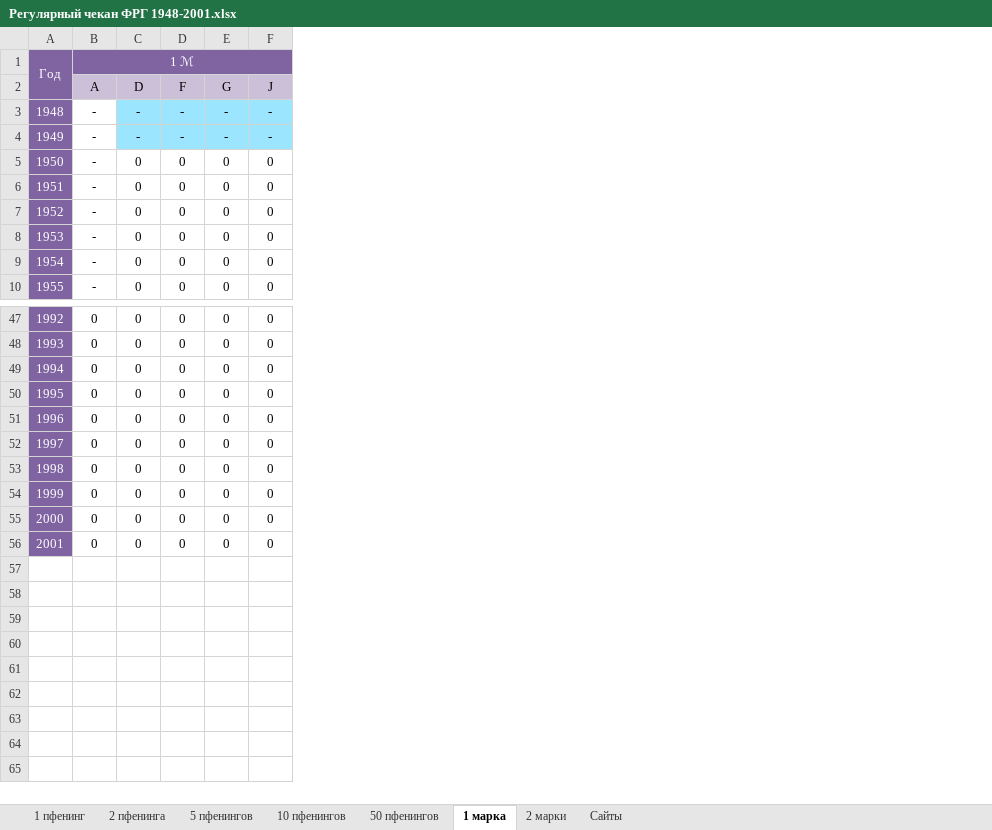
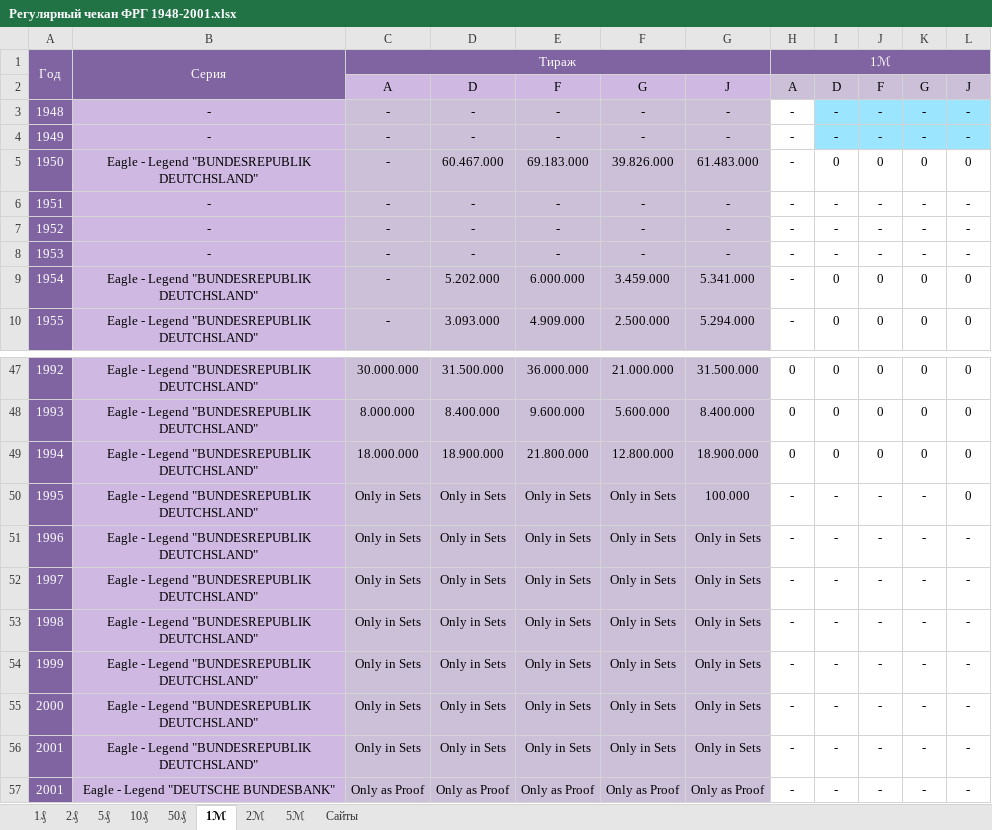
Before and after one commit to DartAlexator/CoinCollection, an Excel workbook: Collections/Германия/Регулярный чекан ФРГ 1948-2001.xlsx, sheet 1ℳ, drawn as a sheet; only a part is shown, gaps mark what is left out; values as stored, in another font and other column widths than the file's, no borders; conditional formats not drawn; removed rows and columns are numbered as before the commit, all else as after; the diff names each change by its address in the sheet, - before the commit and + after, or states it on an @@ line.

```diff
--- a/Collections/Германия/Регулярный чекан ФРГ 1948-2001.xlsx (sheet 1ℳ)
+++ b/Collections/Германия/Регулярный чекан ФРГ 1948-2001.xlsx (sheet 1ℳ)
-sheet tab: 1 пфенинг
+sheet tab: 1₰
-sheet tab: 2 пфенинга
+sheet tab: 2₰
-sheet tab: 5 пфенингов
+sheet tab: 5₰
-sheet tab: 10 пфенингов
+sheet tab: 10₰
-sheet tab: 50 пфенингов
+sheet tab: 50₰
-sheet tab: 1 марка
+sheet tab: 1ℳ
-sheet tab: 2 марки
+sheet tab: 2ℳ
+sheet tab: 5ℳ
+column B, rows 1-5: Серия |  | - | - | Eagle - Legend "BUNDESREPUBLIK DEUTCHSLAND"; rows 9-10: Eagle - Legend "BUNDESREPUBLIK DEUTCHSLAND" | Eagle - Legend "BUNDESREPUBLIK DEUTCHSLAND"; rows 47-49: all Eagle - Legend "BUNDESREPUBLIK DEUTCHSLAND"
+column C, rows 1-5: Тираж | A | - | - | -; rows 9-10: - | -; rows 47-49: 30.000.000 | 8.000.000 | 18.000.000
+column D, rows 2-5: D | - | - | 60.467.000; rows 9-10: 5.202.000 | 3.093.000; rows 47-49: 31.500.000 | 8.400.000 | 18.900.000
+column E, rows 2-5: F | - | - | 69.183.000; rows 9-10: 6.000.000 | 4.909.000; rows 47-49: 36.000.000 | 9.600.000 | 21.800.000
+column F, rows 2-5: G | - | - | 39.826.000; rows 9-10: 3.459.000 | 2.500.000; rows 47-49: 21.000.000 | 5.600.000 | 12.800.000
+column G, rows 2-5: J | - | - | 61.483.000; rows 9-10: 5.341.000 | 5.294.000; rows 47-49: 31.500.000 | 8.400.000 | 18.900.000
-H1: 1 ℳ
+H1: 1ℳ
-row 6: 1951 | - | 0 | 0 | 0 | 0
-row 7: 1952 | - | 0 | 0 | 0 | 0
-row 8: 1953 | - | 0 | 0 | 0 | 0
+row 6: 1951 | - | - | - | - | - | - | - | - | - | - | -
+row 7: 1952 | - | - | - | - | - | - | - | - | - | - | -
+row 8: 1953 | - | - | - | - | - | - | - | - | - | - | -
-row 50: 1995 | 0 | 0 | 0 | 0 | 0
-row 51: 1996 | 0 | 0 | 0 | 0 | 0
-row 52: 1997 | 0 | 0 | 0 | 0 | 0
-row 53: 1998 | 0 | 0 | 0 | 0 | 0
-row 54: 1999 | 0 | 0 | 0 | 0 | 0
-row 55: 2000 | 0 | 0 | 0 | 0 | 0
-row 56: 2001 | 0 | 0 | 0 | 0 | 0
+row 50: 1995 | Eagle - Legend "BUNDESREPUBLIK DEUTCHSLAND" | Only in Sets | Only in Sets | Only in Sets | Only in Sets | 100.000 | - | - | - | - | 0
+row 51: 1996 | Eagle - Legend "BUNDESREPUBLIK DEUTCHSLAND" | Only in Sets | Only in Sets | Only in Sets | Only in Sets | Only in Sets | - | - | - | - | -
+row 52: 1997 | Eagle - Legend "BUNDESREPUBLIK DEUTCHSLAND" | Only in Sets | Only in Sets | Only in Sets | Only in Sets | Only in Sets | - | - | - | - | -
+row 53: 1998 | Eagle - Legend "BUNDESREPUBLIK DEUTCHSLAND" | Only in Sets | Only in Sets | Only in Sets | Only in Sets | Only in Sets | - | - | - | - | -
+row 54: 1999 | Eagle - Legend "BUNDESREPUBLIK DEUTCHSLAND" | Only in Sets | Only in Sets | Only in Sets | Only in Sets | Only in Sets | - | - | - | - | -
+row 55: 2000 | Eagle - Legend "BUNDESREPUBLIK DEUTCHSLAND" | Only in Sets | Only in Sets | Only in Sets | Only in Sets | Only in Sets | - | - | - | - | -
+row 56: 2001 | Eagle - Legend "BUNDESREPUBLIK DEUTCHSLAND" | Only in Sets | Only in Sets | Only in Sets | Only in Sets | Only in Sets | - | - | - | - | -
+row 57: 2001 | Eagle - Legend "DEUTSCHE BUNDESBANK" | Only as Proof | Only as Proof | Only as Proof | Only as Proof | Only as Proof | - | - | - | - | -
```
Also changed, not shown: sheet 5₰, sheet 10₰, sheet 50₰, sheet 1₰, sheet 2₰, sheet Сайты, formulas that keep their value, 1 other file.
